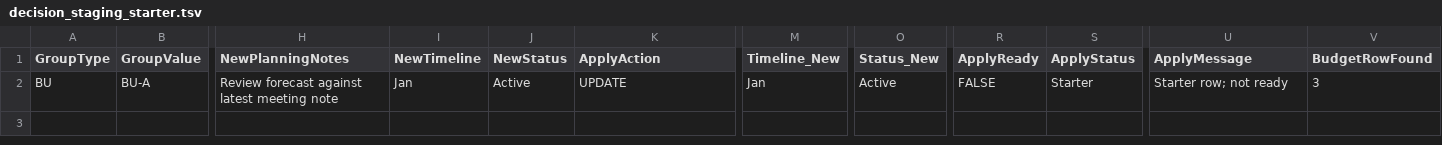
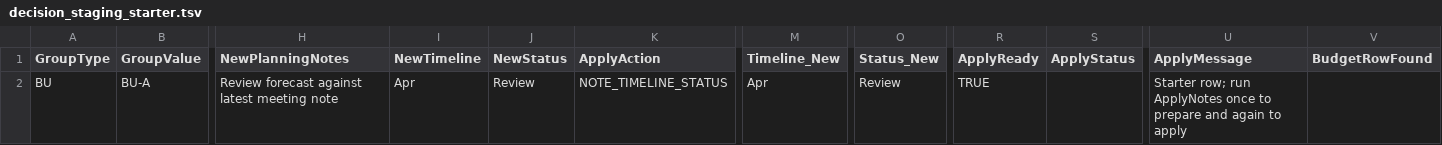
Before and after one commit to jared-bidlow/governed-excel-formula-modules, a TSV file: samples/decision_staging_starter.tsv, drawn as a sheet; only a part is shown, gaps mark what is left out; the diff names each change by its address in the sheet, - before the commit and + after, or states it on an @@ line.

Commit message:
Harden ApplyNotes Planning Review staging flow
- stage note/status/timeline inputs from Planning Review P:R
- preserve formula-backed Decision Staging helper columns
- keep ApplyNotes as a two-pass prepare/apply workflow
- clear Planning Review inputs only after successful apply
- update docs and audit coverage for the governed workflow

```diff
--- a/samples/decision_staging_starter.tsv
+++ b/samples/decision_staging_starter.tsv
-I2 (NewTimeline): Jan
+I2 (NewTimeline): Apr
-J2 (NewStatus): Active
+J2 (NewStatus): Review
-K2 (ApplyAction): UPDATE
+K2 (ApplyAction): NOTE_TIMELINE_STATUS
-M2 (Timeline_New): Jan
+M2 (Timeline_New): Apr
-O2 (Status_New): Active
+O2 (Status_New): Review
-R2 (ApplyReady): FALSE
+R2 (ApplyReady): TRUE
-S2 (ApplyStatus): Starter
+S2 (ApplyStatus): (empty)
-U2 (ApplyMessage): Starter row; not ready
+U2 (ApplyMessage): Starter row; run ApplyNotes once to prepare and again to apply
-V2 (BudgetRowFound): 3
+V2 (BudgetRowFound): (empty)
```
Also changed, not shown: 9 other files.
